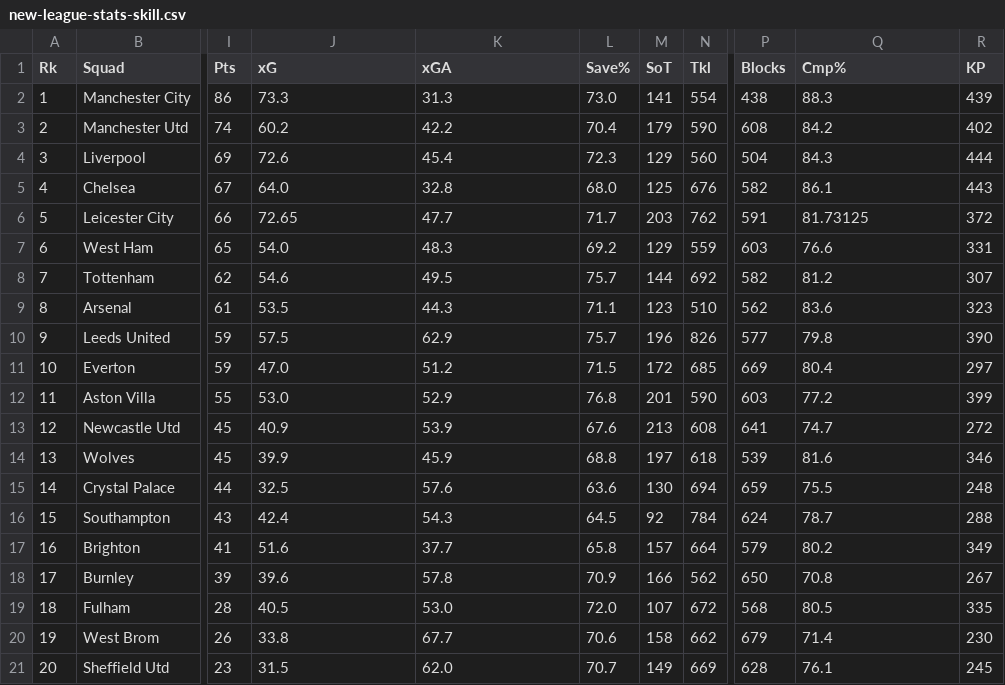
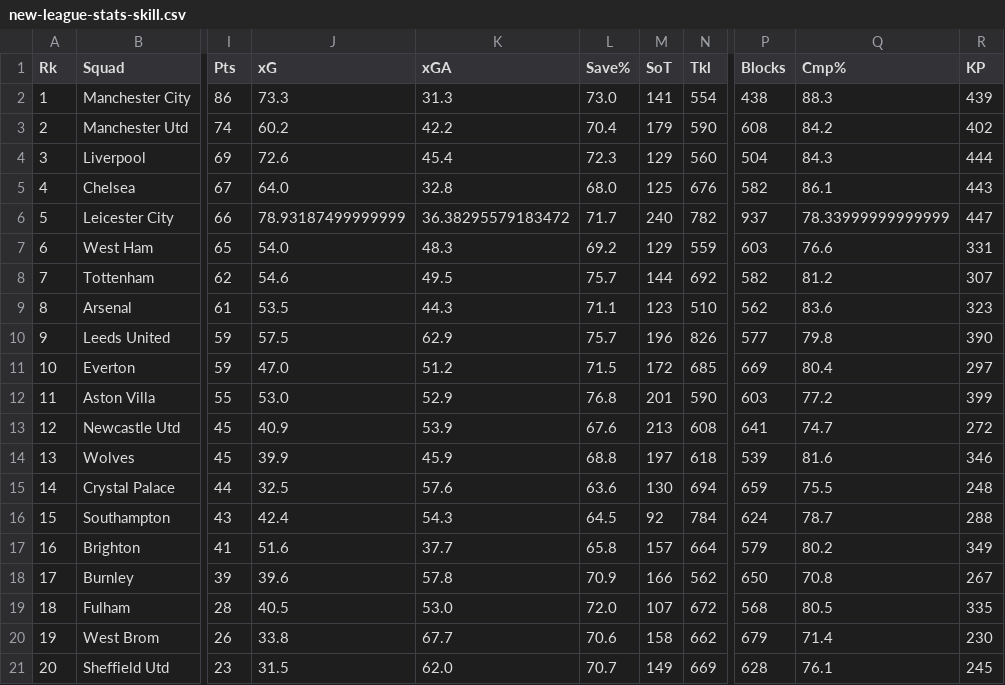
Before and after one commit to juanmartinlucioni/IO-SimulacionPremierLeague, a CSV file: TP Final/new-league-stats-skill.csv, drawn as a sheet; only a part is shown, gaps mark what is left out; the diff names each change by its address in the sheet, - before the commit and + after, or states it on an @@ line.

```diff
--- a/TP Final/new-league-stats-skill.csv
+++ b/TP Final/new-league-stats-skill.csv
-J6 (xG): 72.65
+J6 (xG): 78.93187499999999
-K6 (xGA): 47.7
+K6 (xGA): 36.38295579183472
-M6 (SoT): 203
+M6 (SoT): 240
-N6 (Tkl): 762
+N6 (Tkl): 782
-P6 (Blocks): 591
+P6 (Blocks): 937
-Q6 (Cmp%): 81.73125
+Q6 (Cmp%): 78.33999999999999
-R6 (KP): 372
+R6 (KP): 447
```
Also changed, not shown: 1 other file.
